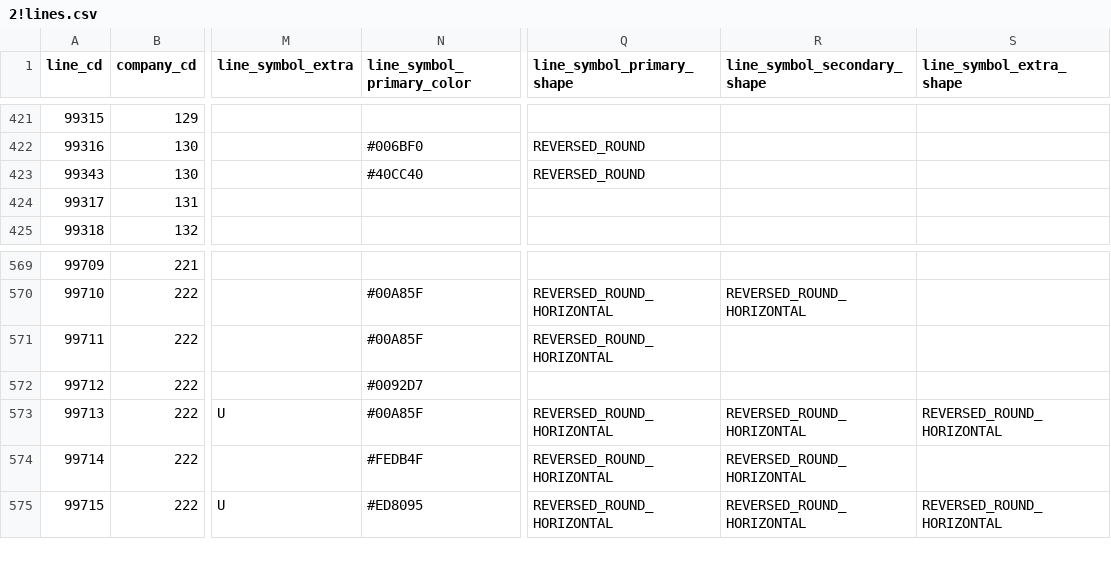
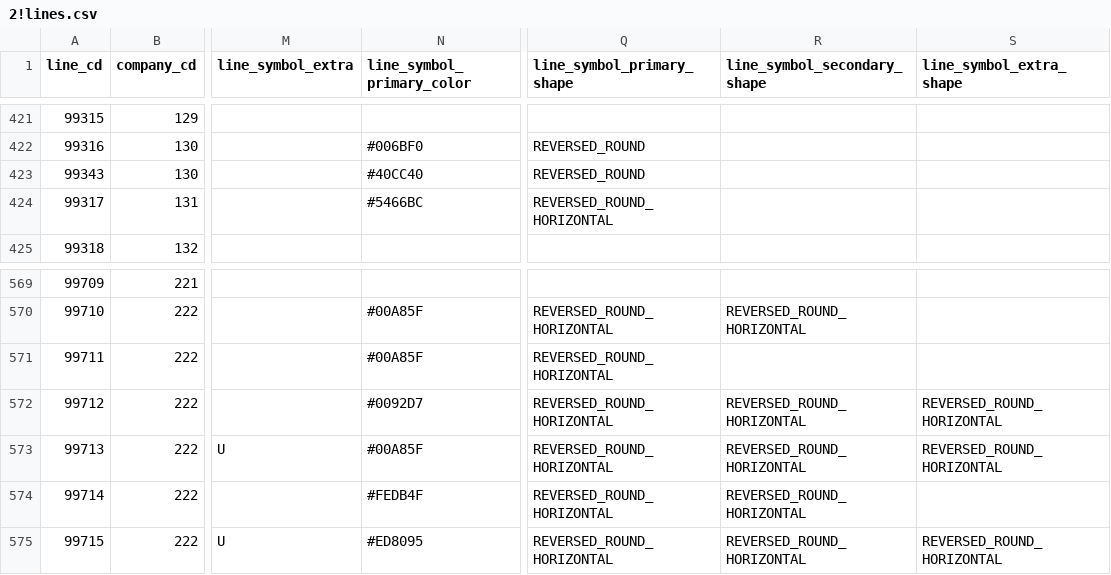
Before and after one commit to TrainLCD/StationAPI, a CSV file: data/2!lines.csv, drawn as a sheet; only a part is shown, gaps mark what is left out; the diff names each change by its address in the sheet, - before the commit and + after, or states it on an @@ line.

```diff
--- a/data/2!lines.csv
+++ b/data/2!lines.csv
-N424 (line_symbol_primary_color): (empty)
+N424 (line_symbol_primary_color): #5466BC
-Q424 (line_symbol_primary_shape): (empty)
+Q424 (line_symbol_primary_shape): REVERSED_ROUND_HORIZONTAL
-Q572 (line_symbol_primary_shape): (empty)
+Q572 (line_symbol_primary_shape): REVERSED_ROUND_HORIZONTAL
-R572 (line_symbol_secondary_shape): (empty)
+R572 (line_symbol_secondary_shape): REVERSED_ROUND_HORIZONTAL
-S572 (line_symbol_extra_shape): (empty)
+S572 (line_symbol_extra_shape): REVERSED_ROUND_HORIZONTAL
```
Also changed, not shown: 1 other file.
